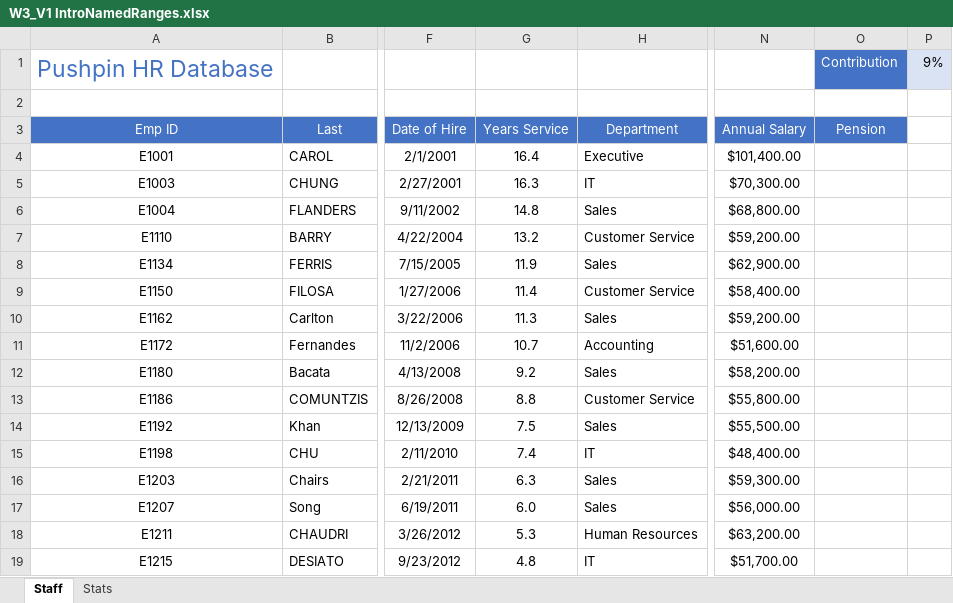
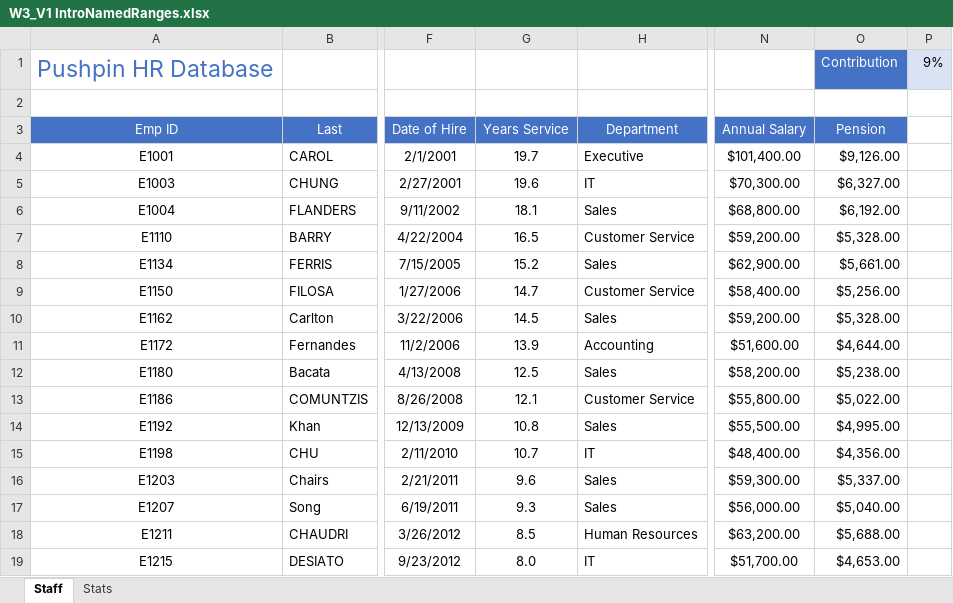
Before and after one commit to SandeepTukkunor/100_Days_Of_Code, an Excel workbook: Visualization/Excel Specialization/Excel Skills for Business Intermediate I/Week 3/W3_V1 IntroNamedRanges.xlsx, sheet Staff, drawn as a sheet; only a part is shown, gaps mark what is left out; values as stored, in another font and other column widths than the file's, no borders; the diff covers the shown part only; the diff names each change by its address in the sheet, - before the commit and + after, or states it on an @@ line.

```diff
--- a/Visualization/Excel Specialization/Excel Skills for Business Intermediate I/Week 3/W3_V1 IntroNamedRanges.xlsx (sheet Staff)
+++ b/Visualization/Excel Specialization/Excel Skills for Business Intermediate I/Week 3/W3_V1 IntroNamedRanges.xlsx (sheet Staff)
-G4 (Years Service): 16.4
+G4 (Years Service): 19.7
-O4 (Pension): (empty)
+O4 (Pension): $9,126.00
-G5 (Years Service): 16.3
+G5 (Years Service): 19.6
-O5 (Pension): (empty)
+O5 (Pension): $6,327.00
-G6 (Years Service): 14.8
+G6 (Years Service): 18.1
-O6 (Pension): (empty)
+O6 (Pension): $6,192.00
-G7 (Years Service): 13.2
+G7 (Years Service): 16.5
-O7 (Pension): (empty)
+O7 (Pension): $5,328.00
-G8 (Years Service): 11.9
+G8 (Years Service): 15.2
-O8 (Pension): (empty)
+O8 (Pension): $5,661.00
-G9 (Years Service): 11.4
+G9 (Years Service): 14.7
-O9 (Pension): (empty)
+O9 (Pension): $5,256.00
-G10 (Years Service): 11.3
+G10 (Years Service): 14.5
-O10 (Pension): (empty)
+O10 (Pension): $5,328.00
-G11 (Years Service): 10.7
+G11 (Years Service): 13.9
-O11 (Pension): (empty)
+O11 (Pension): $4,644.00
-G12 (Years Service): 9.2
+G12 (Years Service): 12.5
-O12 (Pension): (empty)
+O12 (Pension): $5,238.00
-G13 (Years Service): 8.8
+G13 (Years Service): 12.1
-O13 (Pension): (empty)
+O13 (Pension): $5,022.00
-G14 (Years Service): 7.5
+G14 (Years Service): 10.8
-O14 (Pension): (empty)
+O14 (Pension): $4,995.00
-G15 (Years Service): 7.4
+G15 (Years Service): 10.7
-O15 (Pension): (empty)
+O15 (Pension): $4,356.00
-G16 (Years Service): 6.3
+G16 (Years Service): 9.6
-O16 (Pension): (empty)
+O16 (Pension): $5,337.00
-G17 (Years Service): 6.0
+G17 (Years Service): 9.3
-O17 (Pension): (empty)
+O17 (Pension): $5,040.00
-G18 (Years Service): 5.3
+G18 (Years Service): 8.5
-O18 (Pension): (empty)
+O18 (Pension): $5,688.00
-G19 (Years Service): 4.8
+G19 (Years Service): 8.0
-O19 (Pension): (empty)
+O19 (Pension): $4,653.00
```
Also changed, not shown: 38 edited cells elsewhere in this sheet, 1 other file.
